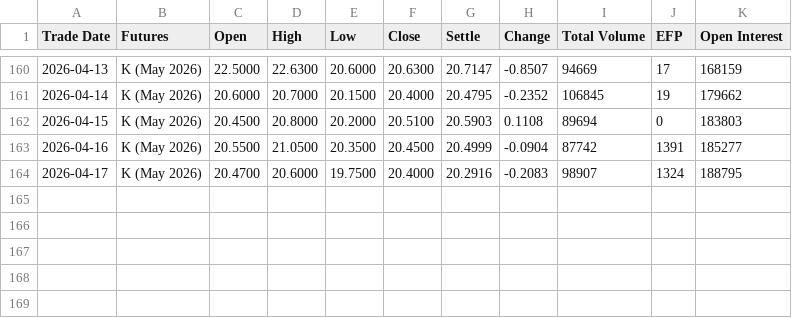
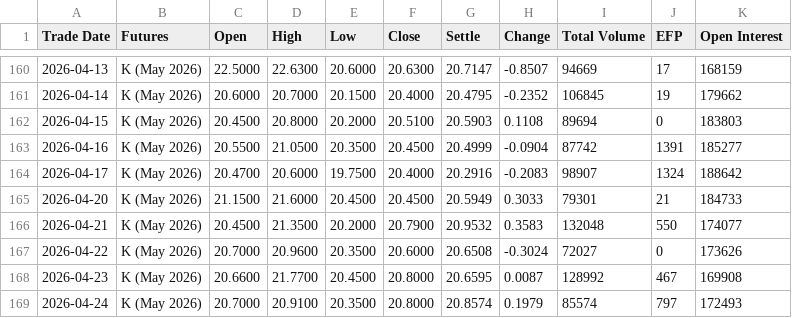
Before and after one commit to robinxueyufan0912/dcf_model, a CSV file: data/CFE_VX_K6_2026.csv, drawn as a sheet; only a part is shown, gaps mark what is left out.

```diff
--- a/data/CFE_VX_K6_2026.csv
+++ b/data/CFE_VX_K6_2026.csv
@@ -163,2 +163,7 @@ Trade Date,Futures,Open,High,Low,Close,Settle,Change,Total Volume,EFP,Open Inter
 2026-04-16,K (May 2026),20.5500,21.0500,20.3500,20.4500,20.4999,-0.0904,87742,1391,185277
-2026-04-17,K (May 2026),20.4700,20.6000,19.7500,20.4000,20.2916,-0.2083,98907,1324,188795
+2026-04-17,K (May 2026),20.4700,20.6000,19.7500,20.4000,20.2916,-0.2083,98907,1324,188642
+2026-04-20,K (May 2026),21.1500,21.6000,20.4500,20.4500,20.5949,0.3033,79301,21,184733
+2026-04-21,K (May 2026),20.4500,21.3500,20.2000,20.7900,20.9532,0.3583,132048,550,174077
+2026-04-22,K (May 2026),20.7000,20.9600,20.3500,20.6000,20.6508,-0.3024,72027,0,173626
+2026-04-23,K (May 2026),20.6600,21.7700,20.4500,20.8000,20.6595,0.0087,128992,467,169908
+2026-04-24,K (May 2026),20.7000,20.9100,20.3500,20.8000,20.8574,0.1979,85574,797,172493
```
Also changed, not shown: data/CFE_VX_M6_2026.csv, data/CFE_VX_N6_2026.csv, 24 other files.
